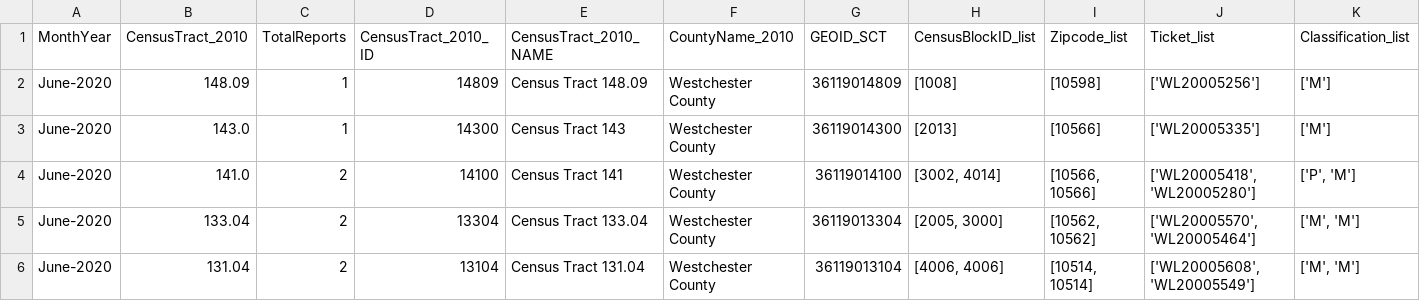
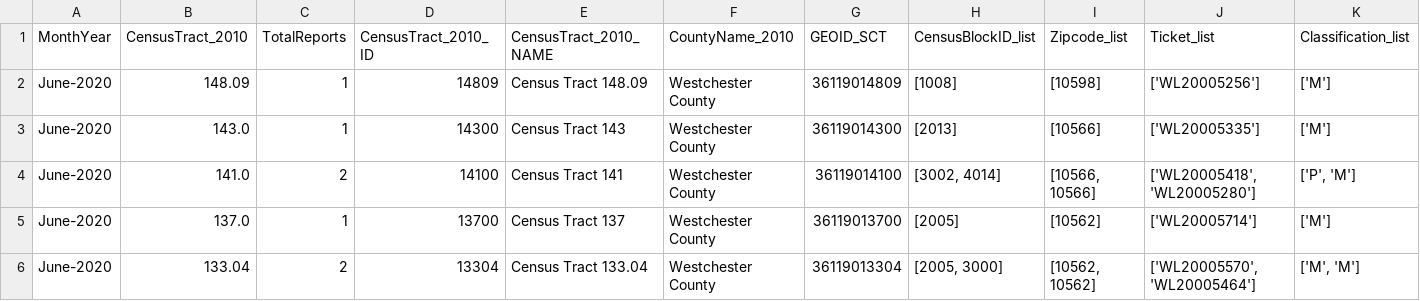
Before and after one commit to mhasan004/GasLeakProject, a CSV file: Getting_GasLeak_Data/DataFiles/ConEdison/GasHistory_2010_ReportFrequency_Monthly.csv, drawn as a sheet; only a part is shown; the shorter side is filled out with more unchanged rows; rows hold the shown columns only; the diff covers the shown part only; the diff names each change by its address in the sheet, - before the commit and + after, or states it on an @@ line.

```diff
--- a/Getting_GasLeak_Data/DataFiles/ConEdison/GasHistory_2010_ReportFrequency_Monthly.csv
+++ b/Getting_GasLeak_Data/DataFiles/ConEdison/GasHistory_2010_ReportFrequency_Monthly.csv
+row 5: June-2020 | 137.0 | 1 | 13700 | Census Tract 137 | Westchester County | 36119013700 | [2005] | [10562] | ['WL20005714'] | ['M']
```
Also changed, not shown: 9 added rows and 20 edited cells elsewhere in this file, Getting_GasLeak_Data/DataFiles/ConEdison/GasHistory_2010_ConEdisonTracts.csv, Getting_GasLeak_Data/DataFiles/ConEdison/GasHistory_2010_ReportFrequency_Hourly.csv.
